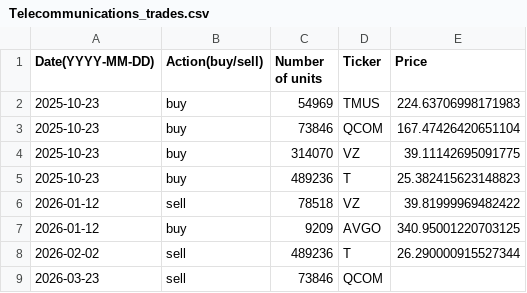
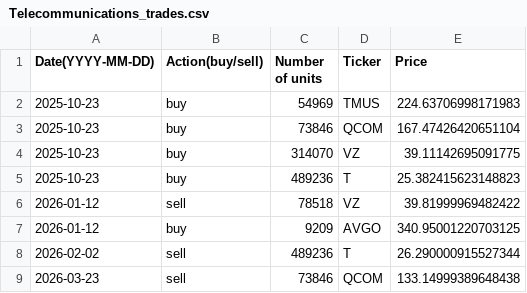
Before and after one commit to clojure-finance/hku-cim-trades, a CSV file: Completed_trades/Telecommunications_trades.csv, drawn as a sheet.

Commit message:
Fill in missing QCOM sale price in Telecommunications trades
The 2026-03-23 sell of 73846 QCOM was added manually in March without a
price. Set it to the 2026-03-23 open from Yahoo Finance, matching the
order program's pricing convention.

```diff
--- a/Completed_trades/Telecommunications_trades.csv
+++ b/Completed_trades/Telecommunications_trades.csv
@@ -8,2 +8,2 @@ Date(YYYY-MM-DD),Action(buy/sell),Number of units,Ticker,Price
 2026-02-02,sell,489236,T,26.290000915527344
-2026-03-23,sell,73846,QCOM,
+2026-03-23,sell,73846,QCOM,133.14999389648438
```
